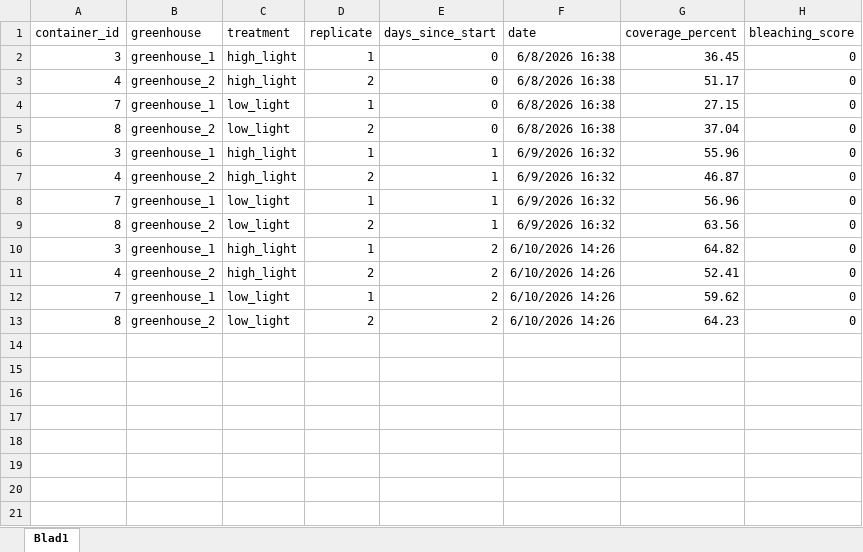
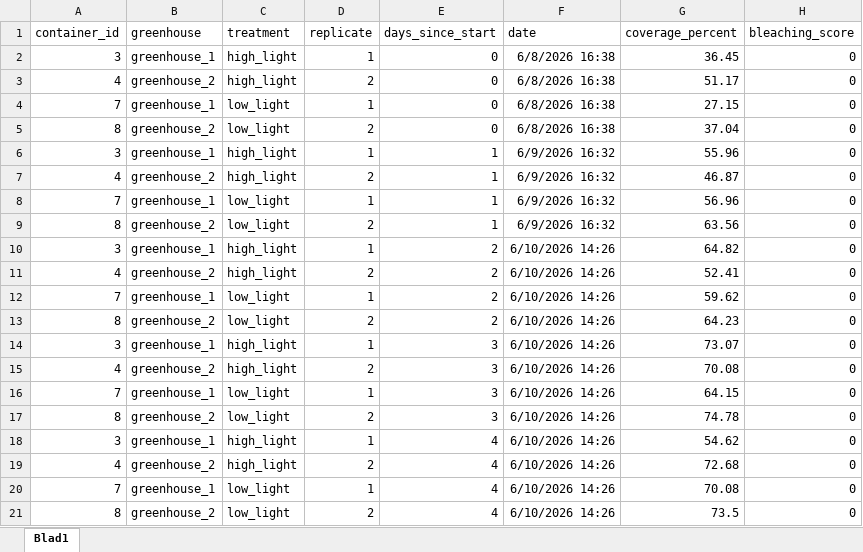
Before and after one commit to rubenuijtdewilligen/duckweed-rmbe, an Excel workbook: data/daily_measurements.xlsx, sheet Blad1, drawn as a sheet; values as stored, in another font and other column widths than the file's, no borders; the diff names each change by its address in the sheet, - before the commit and + after, or states it on an @@ line.

Commit message:
Measurements day 3 and 4

```diff
--- a/data/daily_measurements.xlsx (sheet Blad1)
+++ b/data/daily_measurements.xlsx (sheet Blad1)
+row 14: 3 | greenhouse_1 | high_light | 1 | 3 | 6/10/2026 14:26 | 73.07 | 0
+row 15: 4 | greenhouse_2 | high_light | 2 | 3 | 6/10/2026 14:26 | 70.08 | 0
+row 16: 7 | greenhouse_1 | low_light | 1 | 3 | 6/10/2026 14:26 | 64.15 | 0
+row 17: 8 | greenhouse_2 | low_light | 2 | 3 | 6/10/2026 14:26 | 74.78 | 0
+row 18: 3 | greenhouse_1 | high_light | 1 | 4 | 6/10/2026 14:26 | 54.62 | 0
+row 19: 4 | greenhouse_2 | high_light | 2 | 4 | 6/10/2026 14:26 | 72.68 | 0
+row 20: 7 | greenhouse_1 | low_light | 1 | 4 | 6/10/2026 14:26 | 70.08 | 0
+row 21: 8 | greenhouse_2 | low_light | 2 | 4 | 6/10/2026 14:26 | 73.5 | 0
```
Also changed, not shown: 3 other files.
